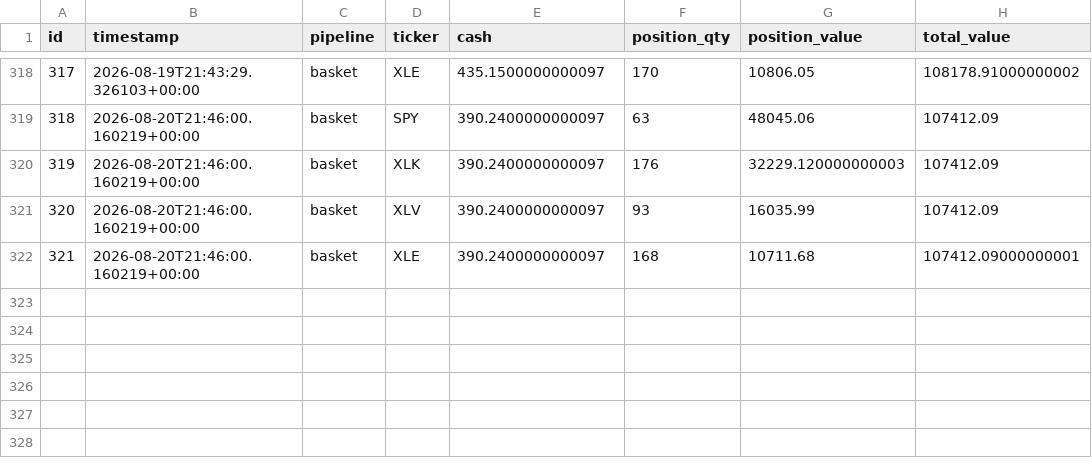
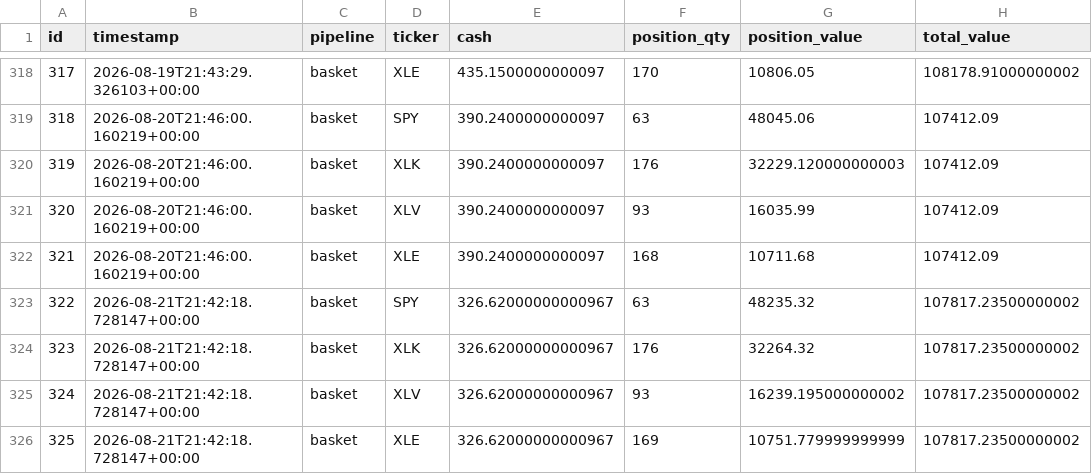
Before and after one commit to dads2busy/SchroederTrader, a CSV file: data/portfolio.csv, drawn as a sheet; only a part is shown, gaps mark what is left out.

```diff
--- a/data/portfolio.csv
+++ b/data/portfolio.csv
@@ -321,2 +321,6 @@ id,timestamp,pipeline,ticker,cash,position_qty,position_value,total_value
 320,2026-08-20T21:46:00.160219+00:00,basket,XLV,390.2400000000097,93,16035.99,107412.09
-321,2026-08-20T21:46:00.160219+00:00,basket,XLE,390.2400000000097,168,10711.68,107412.09000000001
+321,2026-08-20T21:46:00.160219+00:00,basket,XLE,390.2400000000097,168,10711.68,107412.09
+322,2026-08-21T21:42:18.728147+00:00,basket,SPY,326.62000000000967,63,48235.32,107817.23500000002
+323,2026-08-21T21:42:18.728147+00:00,basket,XLK,326.62000000000967,176,32264.32,107817.23500000002
+324,2026-08-21T21:42:18.728147+00:00,basket,XLV,326.62000000000967,93,16239.195000000002,107817.23500000002
+325,2026-08-21T21:42:18.728147+00:00,basket,XLE,326.62000000000967,169,10751.779999999999,107817.23500000002
```
Also changed, not shown: data/orders.csv, data/shadow_signals.csv.
